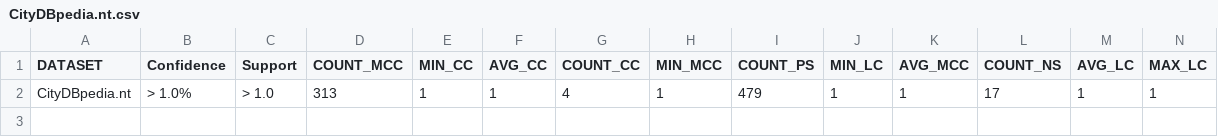
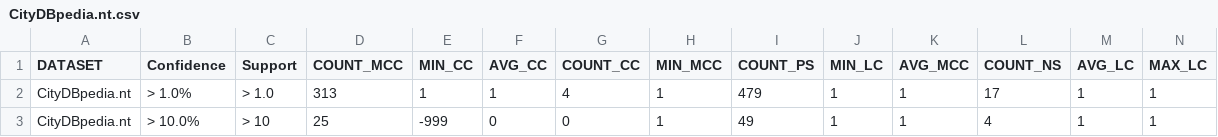
Before and after one commit to dkw-aau/demo-shactor, a CSV file: libs/Output/CityDBpedia.nt.csv, drawn as a sheet; only a part is shown; rows hold the shown columns only; the diff names each change by its address in the sheet, - before the commit and + after, or states it on an @@ line.

```diff
--- a/libs/Output/CityDBpedia.nt.csv
+++ b/libs/Output/CityDBpedia.nt.csv
+row 3: CityDBpedia.nt | > 10.0% | > 10 | 25 | -999 | 0 | 0 | 1 | 49 | 1 | 1 | 4 | 1 | 1
```
Also changed, not shown: libs/Output/CityDBpedia.nt_RUNTIME_LOGS.csv, 33 other files.
